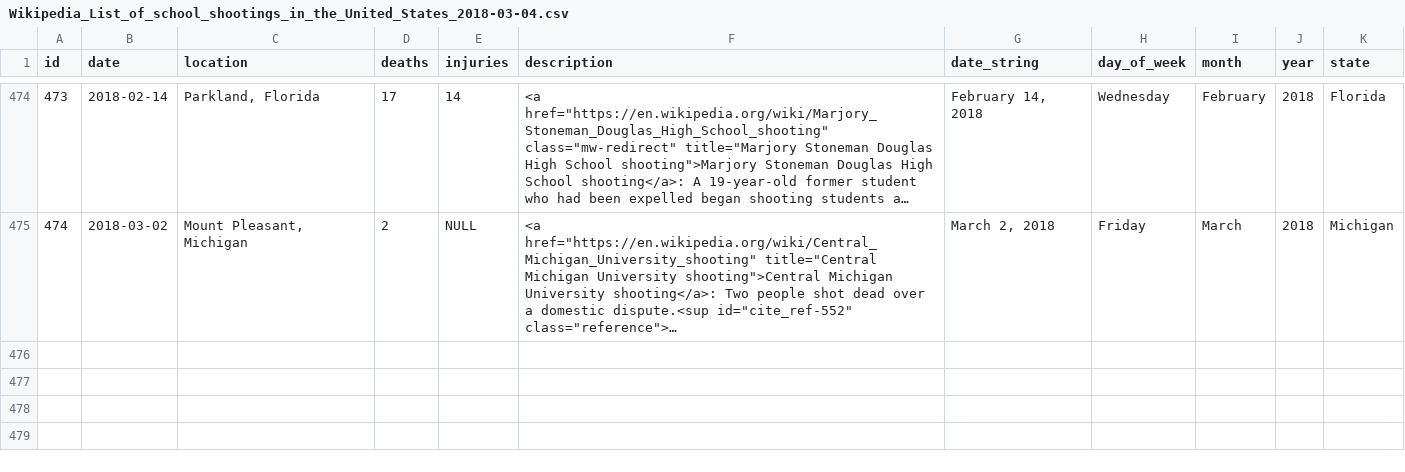
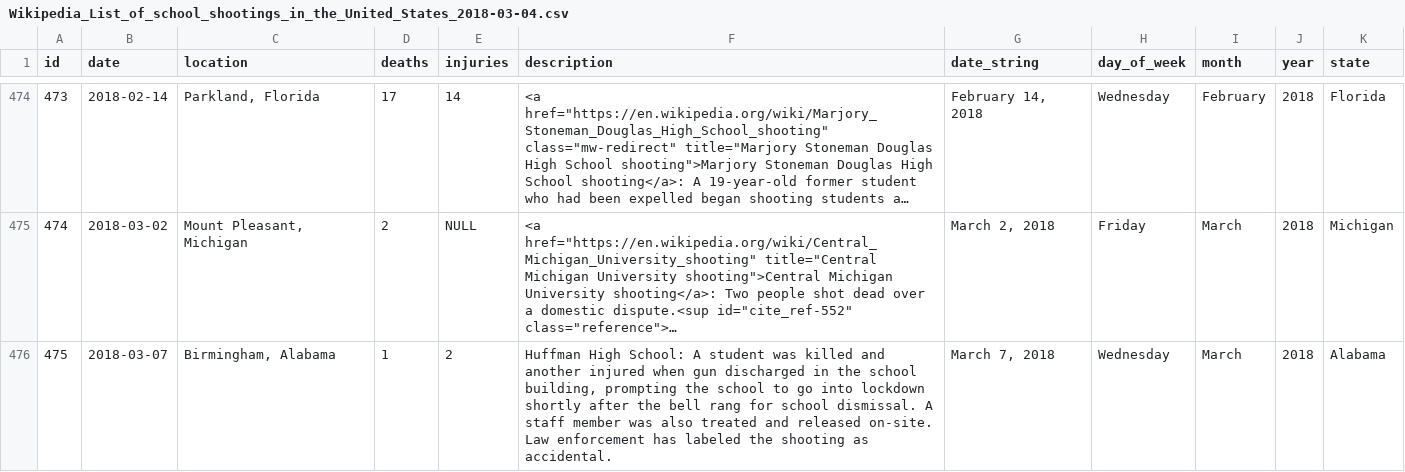
Before and after one commit to DataJenius/SchoolShootings, a CSV file: data/Wikipedia_List_of_school_shootings_in_the_United_States_2018-03-04.csv, drawn as a sheet; only a part is shown, gaps mark what is left out; long unchanged cells end in …; the diff names each change by its address in the sheet, - before the commit and + after, or states it on an @@ line.

Commit message:
March 7 Alabama

```diff
--- a/data/Wikipedia_List_of_school_shootings_in_the_United_States_2018-03-04.csv
+++ b/data/Wikipedia_List_of_school_shootings_in_the_United_States_2018-03-04.csv
+row 476: 475 | 2018-03-07 | Birmingham, Alabama | 1 | 2 | Huffman High School: A student was killed and another injured when gun discharged in the school building, prompting the school to go into lockdown shortly after the bell rang for school dismissal. A staff member was also treated and released on-site. Law enforcement has labeled the shooting as accidental. | March 7, 2018 | Wednesday | March | 2018 | Alabama
```
